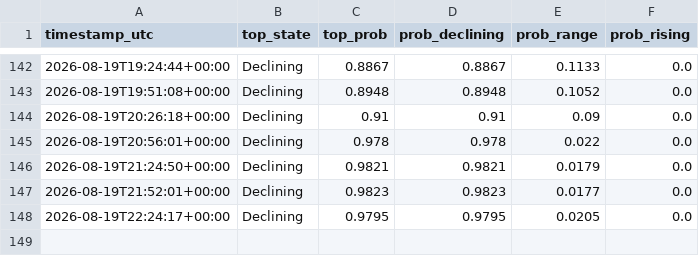
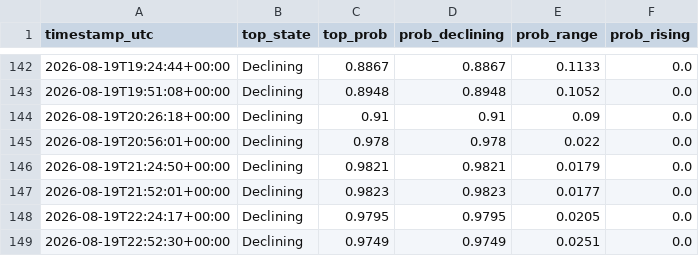
Before and after one commit to RoderickTyler/HANDOFMIDAS1, a CSV file: logs/regime_log.csv, drawn as a sheet; only a part is shown, gaps mark what is left out.

```diff
--- a/logs/regime_log.csv
+++ b/logs/regime_log.csv
@@ -148 +148,2 @@ timestamp_utc,top_state,top_prob,prob_declining,prob_range,prob_rising
 2026-08-19T22:24:17+00:00,Declining,0.9795,0.9795,0.0205,0.0
+2026-08-19T22:52:30+00:00,Declining,0.9749,0.9749,0.0251,0.0
```
